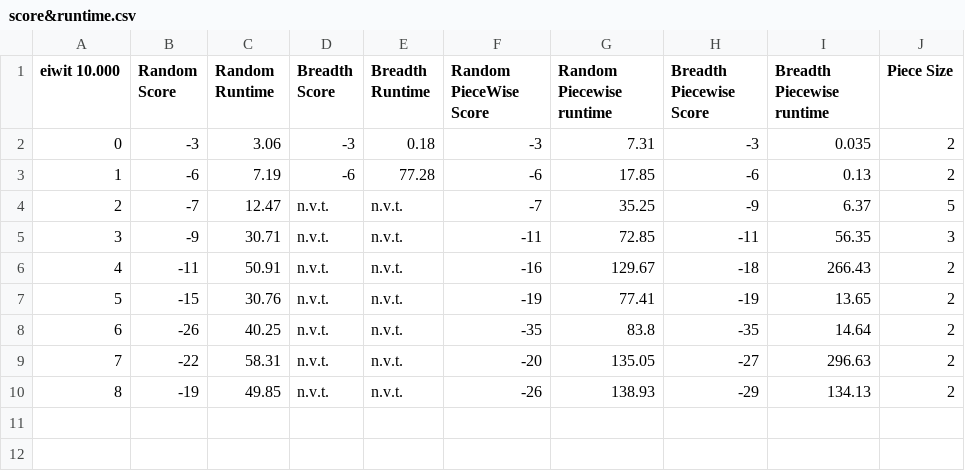
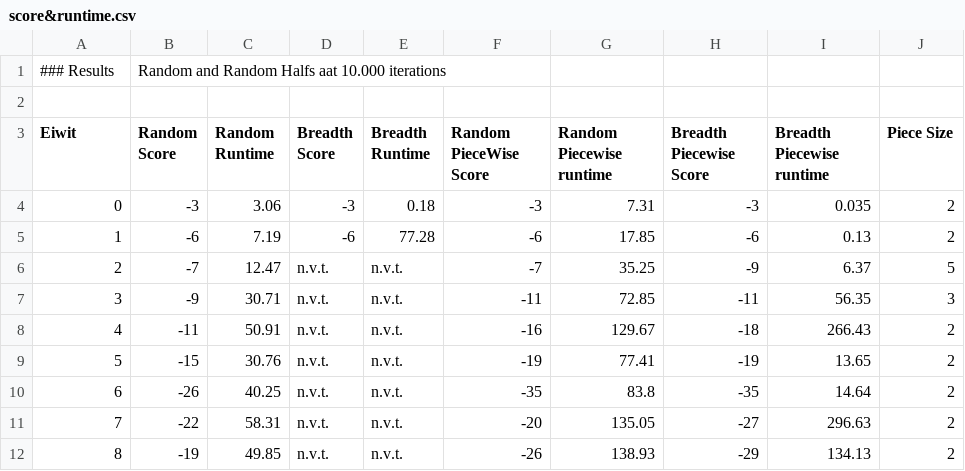
Before and after one commit to Aldammers/Heuristiek, a CSV file: Results/score&runtime.csv, drawn as a sheet; addresses are those after the commit; the diff names each change by its address in the sheet, - before the commit and + after, or states it on an @@ line.

Commit message:
Update score&runtime.csv

```diff
--- a/Results/score&runtime.csv
+++ b/Results/score&runtime.csv
+row 1: ### Results | Random and Random Halfs aat 10.000 iterations
+row 2: (empty)
@@ column A (Eiwit) renumbered in row 3 @@
```
